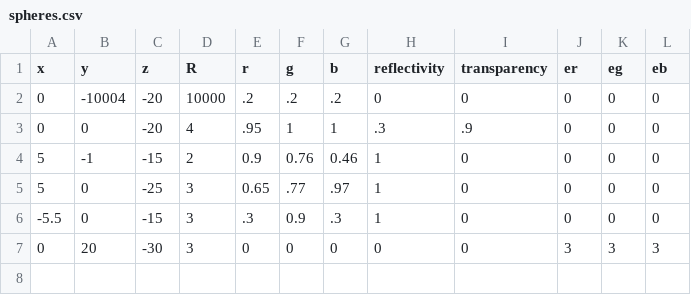
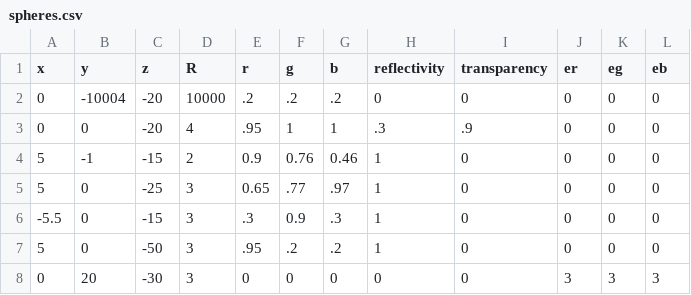
Before and after one commit to Kaatan/RayTracing-Nicolas-Arthur, a CSV file: parameters/spheres.csv, drawn as a sheet.

```diff
--- a/parameters/spheres.csv
+++ b/parameters/spheres.csv
@@ -6,2 +6,3 @@
 -5.5,0,-15,3,.3,0.9,.3,1,0,0,0,0
+5,0,-50,3,.95,.2,.2,1,0,0,0,0
 0,20,-30,3,0,0,0,0,0,3,3,3
```
Also changed, not shown: 7 other files.
